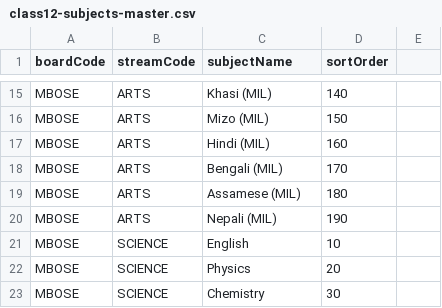
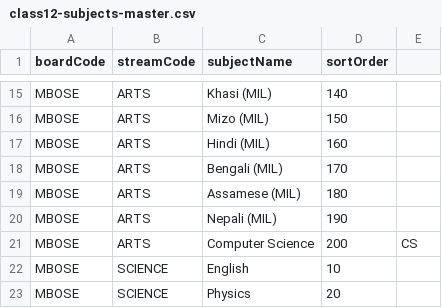
Before and after one commit to JohnSathish/BCL_ONECAPUS_ERP, a CSV file: apps/api/prisma/data/class12-subjects-master.csv, drawn as a sheet; only a part is shown, gaps mark what is left out; the shorter side is filled out with more unchanged rows.

```diff
--- a/apps/api/prisma/data/class12-subjects-master.csv
+++ b/apps/api/prisma/data/class12-subjects-master.csv
@@ -20,2 +20,3 @@ MBOSE,ARTS,Assamese (MIL),180
 MBOSE,ARTS,Nepali (MIL),190
+MBOSE,ARTS,Computer Science,200,CS
 MBOSE,SCIENCE,English,10
```
Also changed, not shown: 3 other files.
